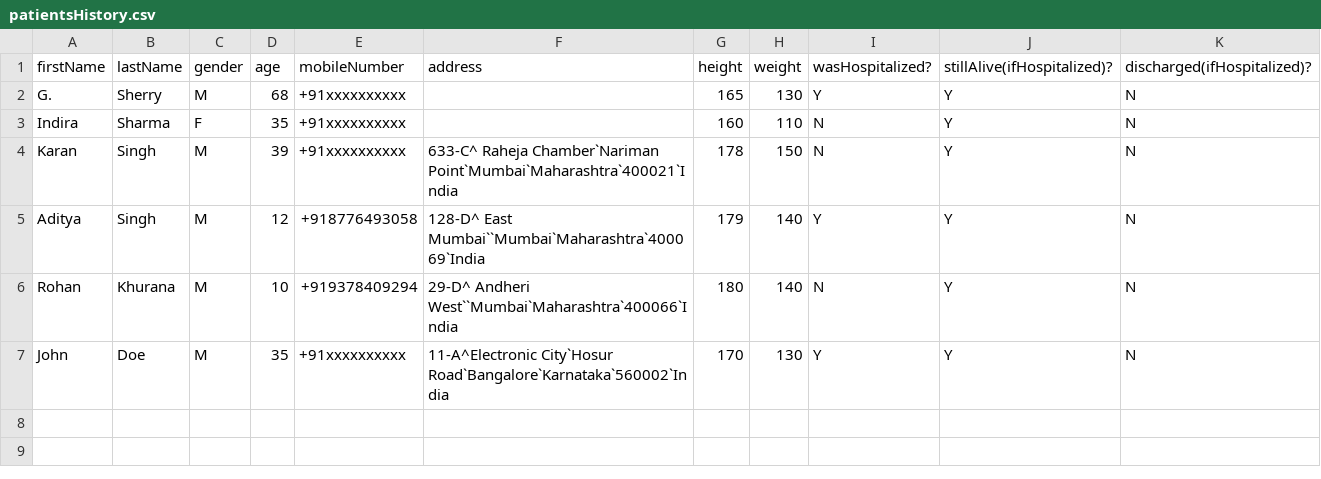
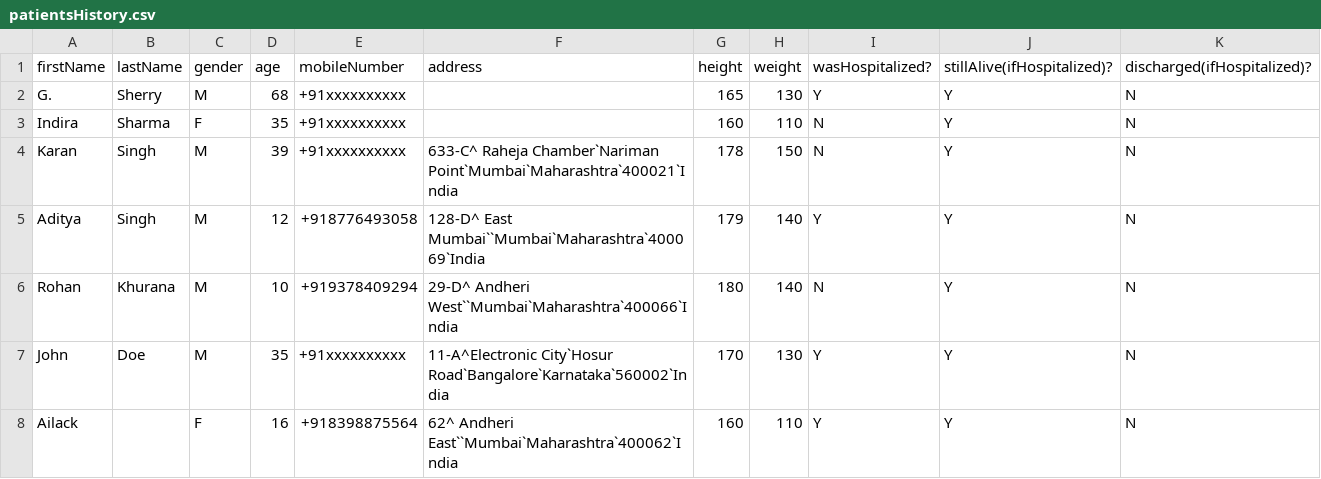
Before and after one commit to code-chaser/hospital-management-system, a CSV file: data/patientsHistory.csv, drawn as a sheet; the diff names each change by its address in the sheet, - before the commit and + after, or states it on an @@ line.

```diff
--- a/data/patientsHistory.csv
+++ b/data/patientsHistory.csv
+row 8: Ailack |  | F | 16 | +918398875564 | 62^ Andheri East``Mumbai`Maharashtra`400062`India | 160 | 110 | Y | Y | N
```
Also changed, not shown: data/patients.csv, 3 other files.
